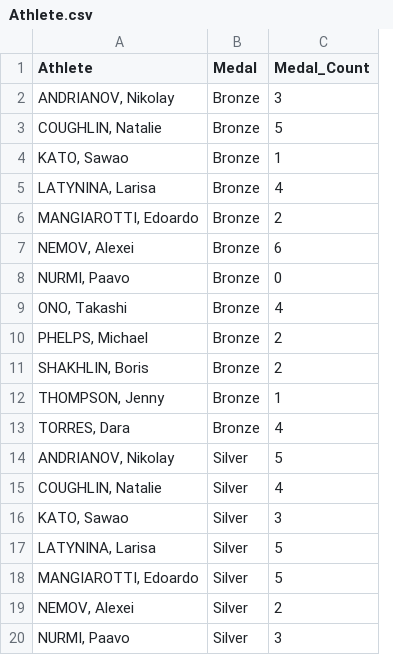
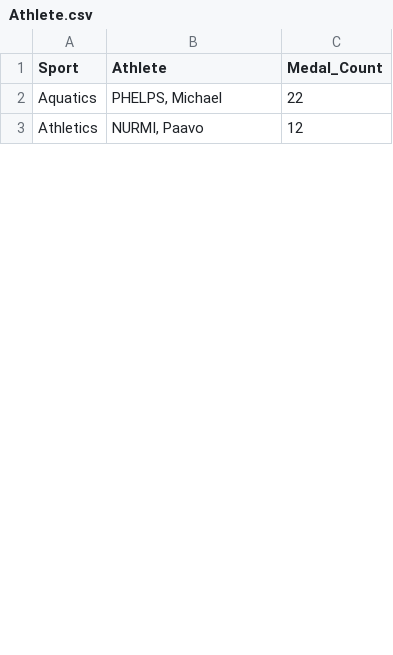
Before and after one commit to cbud0003/Assignment-2, a CSV file: data/Athlete.csv, drawn as a sheet; only a part is shown; removed rows and columns are numbered as before the commit, all else as after; the diff covers the shown part only; the diff names each change by its address in the sheet, - before the commit and + after, or states it on an @@ line.

Commit message:
Update Athlete.csv

```diff
--- a/data/Athlete.csv
+++ b/data/Athlete.csv
+column A (Sport), rows 2-3: Aquatics | Athletics
-column B (Medal), row 10: Bronze; row 20: Silver
-row 2: ANDRIANOV, Nikolay | Bronze | 3
-row 3: COUGHLIN, Natalie | Bronze | 5
-row 4: KATO, Sawao | Bronze | 1
-row 5: LATYNINA, Larisa | Bronze | 4
-row 6: MANGIAROTTI, Edoardo | Bronze | 2
-row 7: NEMOV, Alexei | Bronze | 6
-row 8: NURMI, Paavo | Bronze | 0
-row 9: ONO, Takashi | Bronze | 4
-C2 (Medal_Count): 2
+C2 (Medal_Count): 22
-row 11: SHAKHLIN, Boris | Bronze | 2
-row 12: THOMPSON, Jenny | Bronze | 1
-row 13: TORRES, Dara | Bronze | 4
-row 14: ANDRIANOV, Nikolay | Silver | 5
-row 15: COUGHLIN, Natalie | Silver | 4
-row 16: KATO, Sawao | Silver | 3
-row 17: LATYNINA, Larisa | Silver | 5
-row 18: MANGIAROTTI, Edoardo | Silver | 5
-row 19: NEMOV, Alexei | Silver | 2
-C3 (Medal_Count): 3
+C3 (Medal_Count): 12
```
Also changed, not shown: 5 added rows, 13 removed rows and 4 edited cells elsewhere in this file.
